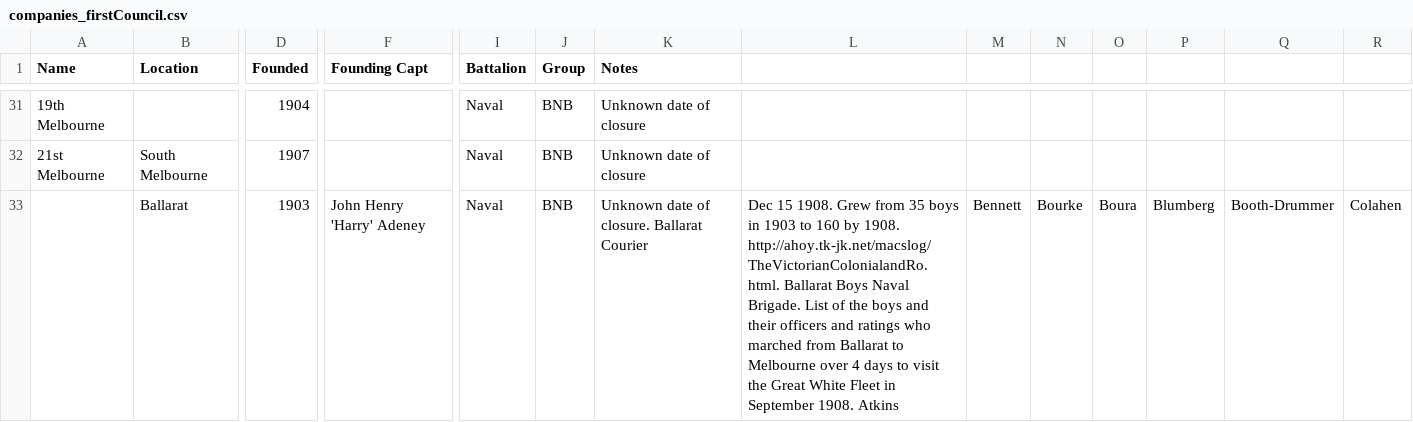
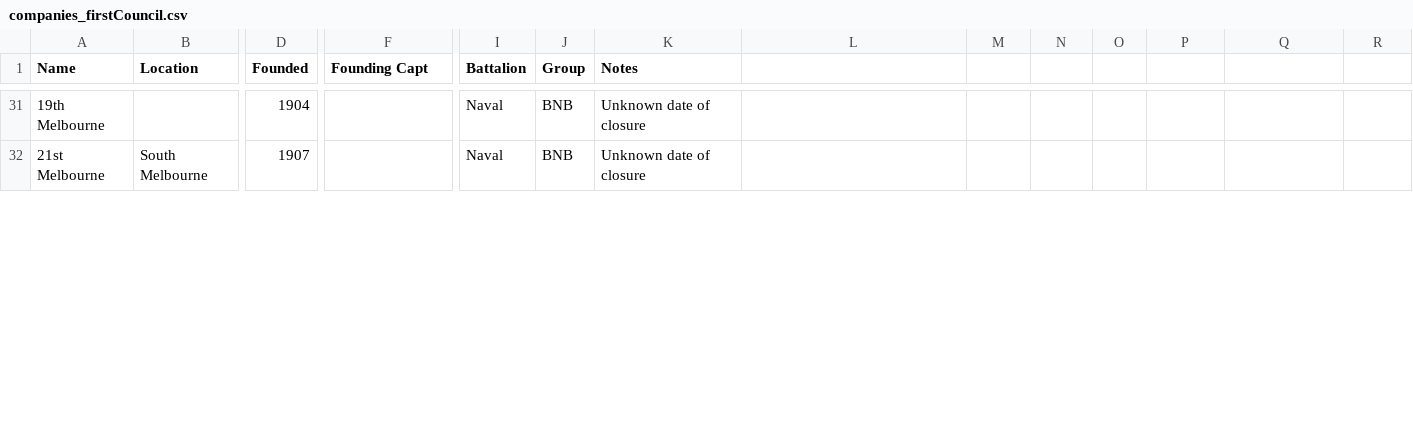
Before and after one commit to shivermetim/bbvdb-public-data, a CSV file: Companies/First Council/companies_firstCouncil.csv, drawn as a sheet; only a part is shown, gaps mark what is left out; removed rows and columns are numbered as before the commit, all else as after; rows hold the shown columns only; the diff covers the shown part only; the diff names each change by its address in the sheet, - before the commit and + after, or states it on an @@ line.

Commit message:
Update companies_firstCouncil.csv

```diff
--- a/Companies/First Council/companies_firstCouncil.csv
+++ b/Companies/First Council/companies_firstCouncil.csv
-row 33:  | Ballarat | 1903 | John Henry 'Harry' Adeney | Naval | BNB | Unknown date of closure. Ballarat Courier | Dec 15 1908. Grew from 35 boys in 1903 to 160 by 1908. http://ahoy.tk-jk.net/macslog/TheVictorianColonialandRo.html. Ballarat Boys Naval Brigade. List of the boys and their officers and ratings who marched from Ballarat to Melbourne over 4 days to visit the Great White Fleet in September 1908. Atkins | Bennett | Bourke | Boura | Blumberg | Booth-Drummer | Colahen
```
Also changed, not shown: 1 added row elsewhere in this file.
